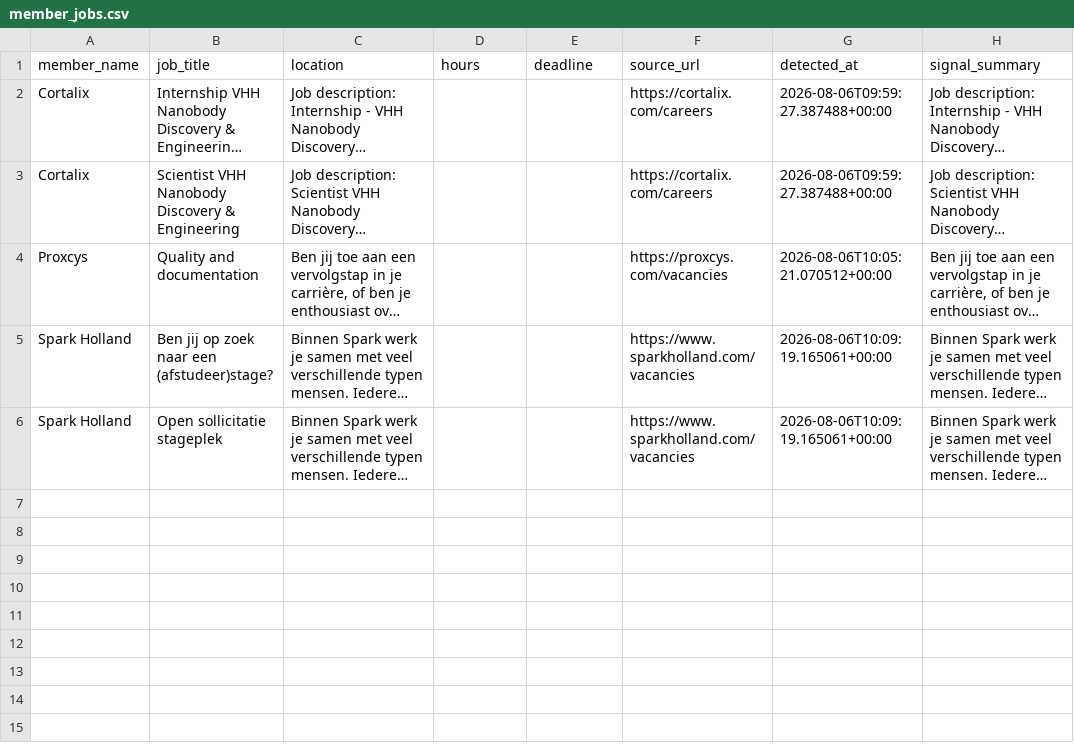
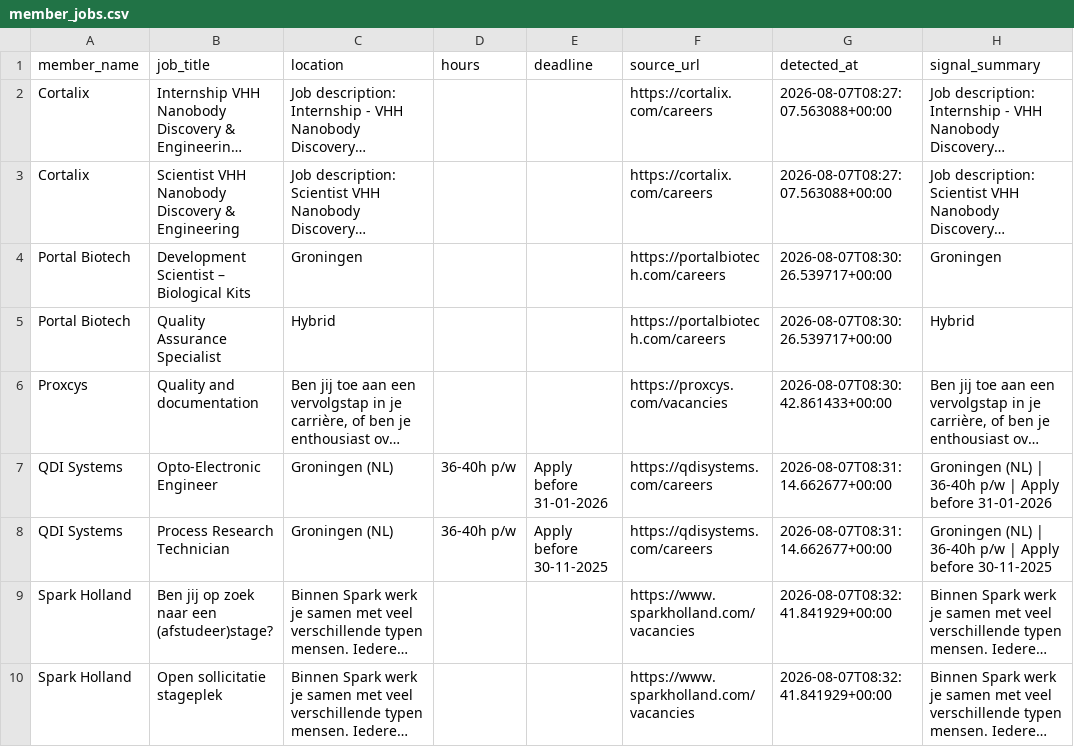
Before and after one commit to IrisTig/LC, a CSV file: dashboard_data/member_jobs.csv, drawn as a sheet; long unchanged cells end in …; addresses are those after the commit; the diff names each change by its address in the sheet, - before the commit and + after, or states it on an @@ line.

```diff
--- a/dashboard_data/member_jobs.csv
+++ b/dashboard_data/member_jobs.csv
-G2:G3 (detected_at): 2026-08-06T09:59:27.387488+00:00
+G2:G3 (detected_at): 2026-08-07T08:27:07.563088+00:00
+row 4: Portal Biotech | Development Scientist – Biological Kits | Groningen |  |  | https://portalbiotech.com/careers | 2026-08-07T08:30:26.539717+00:00 | Groningen
+row 5: Portal Biotech | Quality Assurance Specialist | Hybrid |  |  | https://portalbiotech.com/careers | 2026-08-07T08:30:26.539717+00:00 | Hybrid
-G6 (detected_at): 2026-08-06T10:05:21.070512+00:00
+G6 (detected_at): 2026-08-07T08:30:42.861433+00:00
+row 7: QDI Systems | Opto-Electronic Engineer | Groningen (NL) | 36-40h p/w | Apply before 31-01-2026 | https://qdisystems.com/careers | 2026-08-07T08:31:14.662677+00:00 | Groningen (NL) | 36-40h p/w | Apply before 31-01-2026
+row 8: QDI Systems | Process Research Technician | Groningen (NL) | 36-40h p/w | Apply before 30-11-2025 | https://qdisystems.com/careers | 2026-08-07T08:31:14.662677+00:00 | Groningen (NL) | 36-40h p/w | Apply before 30-11-2025
-G9:G10 (detected_at): 2026-08-06T10:09:19.165061+00:00
+G9:G10 (detected_at): 2026-08-07T08:32:41.841929+00:00
```
Also changed, not shown: dashboard_data/life_members.csv.
